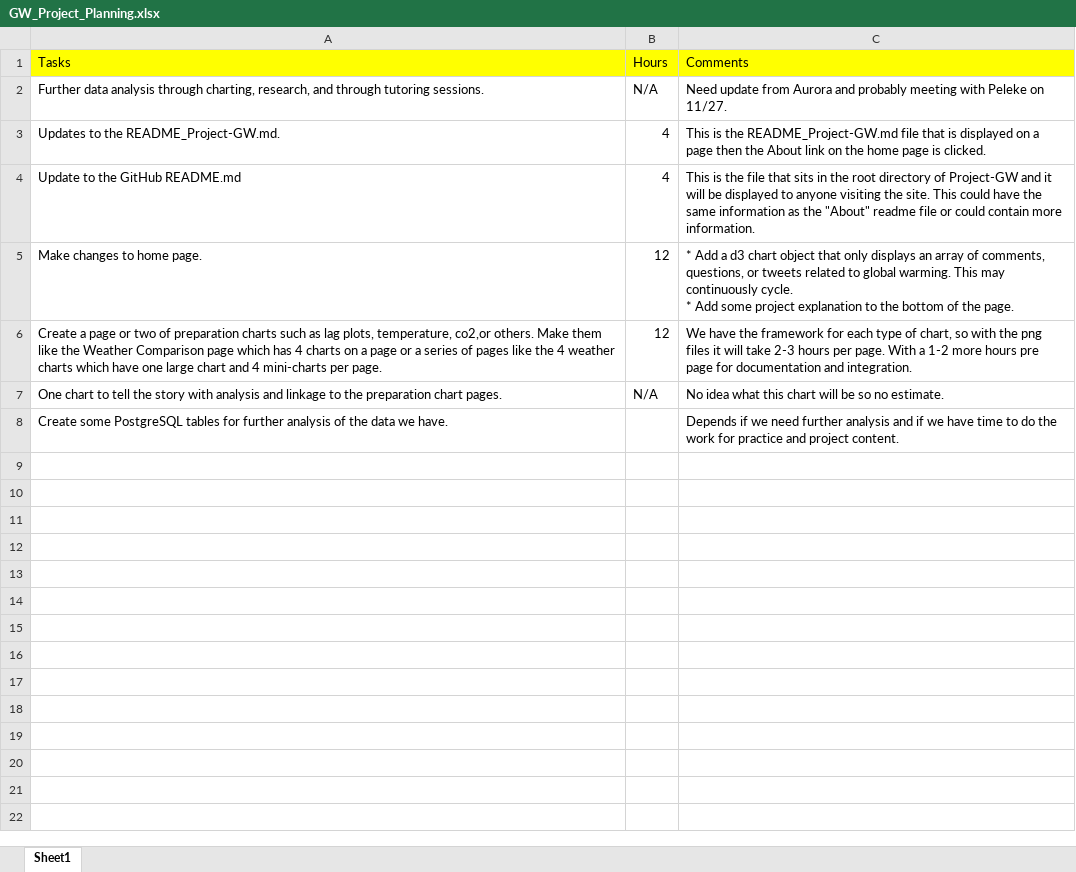
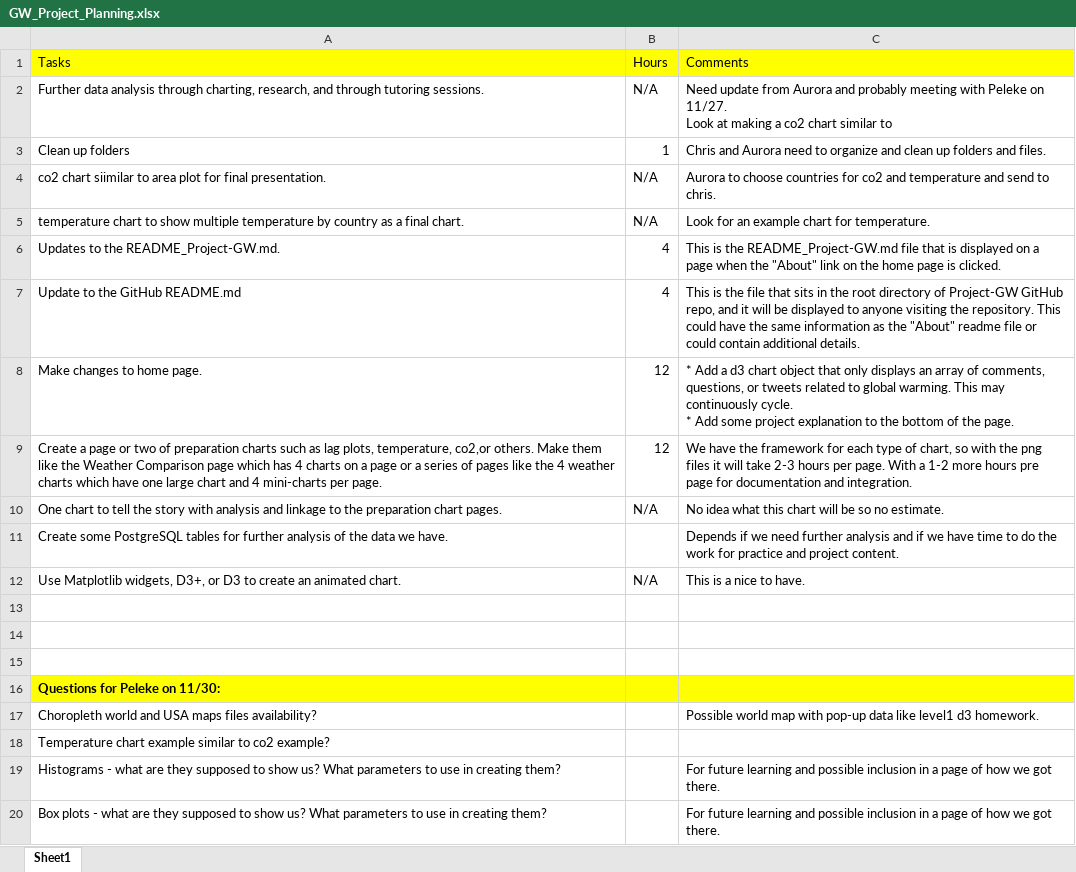
Before and after one commit to chrisg4github/Project-GW, an Excel workbook: GW_Project_Planning.xlsx, sheet Sheet1, drawn as a sheet; values as stored, in another font and other column widths than the file's, no borders; addresses are those after the commit; ↵ is a line break in a cell; the diff names each change by its address in the sheet, - before the commit and + after, or states it on an @@ line.

Commit message:
Reorg files and folders

```diff
--- a/GW_Project_Planning.xlsx (sheet Sheet1)
+++ b/GW_Project_Planning.xlsx (sheet Sheet1)
-C2: …on 11/27.
+C2: …on 11/27. ↵ Look at making a co2 chart similar to
+row 3: Clean up folders | 1 | Chris and Aurora need to organize and clean up folders and files.
+row 4: co2 chart siimilar to area plot for final presentation. | N/A | Aurora to choose countries for co2 and temperature and send to chris.
+row 5: temperature chart to show multiple temperature by country as a final chart. | N/A | Look for an example chart for temperature.
-C6: …a page then the About link on…
+C6: …a page when the "About" link on…
-C7: …of Project-GW and it will be displayed to anyone visiting the site. This could have the same information as the "About" readme file or could contain more information.
+C7: …of Project-GW GitHub repo, and it will be displayed to anyone visiting the repository. This could have the same information as the "About" readme file or could contain additional details.
+row 12: Use Matplotlib widgets, D3+, or D3 to create an animated chart. | N/A | This is a nice to have.
+row 13: (empty)
+row 14: (empty)
+row 15: (empty)
+row 16: Questions for Peleke on 11/30:
+row 17: Choropleth world and USA maps files availability? |  | Possible world map with pop-up data like level1 d3 homework.
+row 18: Temperature chart example similar to co2 example?
+row 19: Histograms - what are they supposed to show us? What parameters to use in creating them? |  | For future learning and possible inclusion in a page of how we got there.
+row 20: Box plots - what are they supposed to show us? What parameters to use in creating them? |  | For future learning and possible inclusion in a page of how we got there.
```
Also changed, not shown: GW_Plotting/output/check_counts.xlsx, 17 other files.
